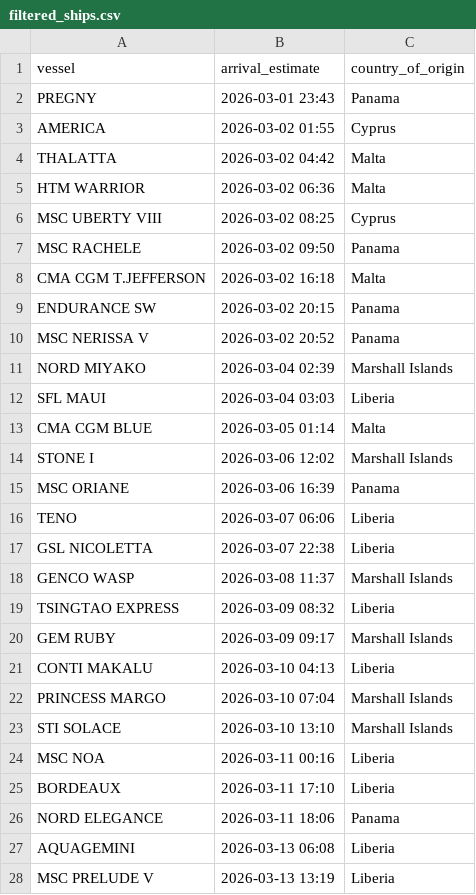
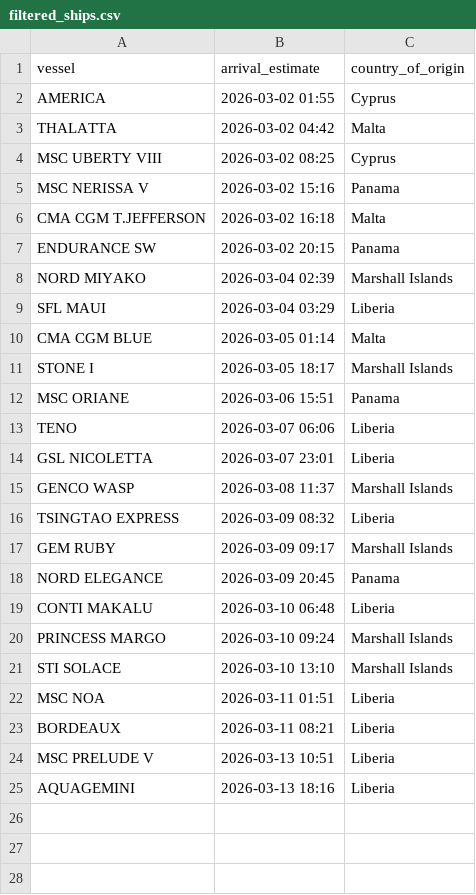
Before and after one commit to natalierjonas/FOC_NYC, a CSV file: filtered_ships.csv, drawn as a sheet.

```diff
--- a/filtered_ships.csv
+++ b/filtered_ships.csv
@@ -1,18 +1,15 @@
 vessel,arrival_estimate,country_of_origin
-PREGNY,2026-03-01 23:43,Panama
 AMERICA,2026-03-02 01:55,Cyprus
 THALATTA,2026-03-02 04:42,Malta
-HTM WARRIOR,2026-03-02 06:36,Malta
 MSC UBERTY VIII,2026-03-02 08:25,Cyprus
-MSC RACHELE,2026-03-02 09:50,Panama
+MSC NERISSA V,2026-03-02 15:16,Panama
 CMA CGM T.JEFFERSON,2026-03-02 16:18,Malta
 ENDURANCE SW,2026-03-02 20:15,Panama
-MSC NERISSA V,2026-03-02 20:52,Panama
 NORD MIYAKO,2026-03-04 02:39,Marshall Islands
-SFL MAUI,2026-03-04 03:03,Liberia
+SFL MAUI,2026-03-04 03:29,Liberia
 CMA CGM BLUE,2026-03-05 01:14,Malta
-STONE I,2026-03-06 12:02,Marshall Islands
-MSC ORIANE,2026-03-06 16:39,Panama
+STONE I,2026-03-05 18:17,Marshall Islands
+MSC ORIANE,2026-03-06 15:51,Panama
 TENO,2026-03-07 06:06,Liberia
-GSL NICOLETTA,2026-03-07 22:38,Liberia
+GSL NICOLETTA,2026-03-07 23:01,Liberia
 GENCO WASP,2026-03-08 11:37,Marshall Islands
@@ -20,9 +17,9 @@ TSINGTAO EXPRESS,2026-03-09 08:32,Liberia
 GEM RUBY,2026-03-09 09:17,Marshall Islands
-CONTI MAKALU,2026-03-10 04:13,Liberia
-PRINCESS MARGO,2026-03-10 07:04,Marshall Islands
+NORD ELEGANCE,2026-03-09 20:45,Panama
+CONTI MAKALU,2026-03-10 06:48,Liberia
+PRINCESS MARGO,2026-03-10 09:24,Marshall Islands
 STI SOLACE,2026-03-10 13:10,Marshall Islands
-MSC NOA,2026-03-11 00:16,Liberia
-BORDEAUX,2026-03-11 17:10,Liberia
-NORD ELEGANCE,2026-03-11 18:06,Panama
-AQUAGEMINI,2026-03-13 06:08,Liberia
-MSC PRELUDE V,2026-03-13 13:19,Liberia
+MSC NOA,2026-03-11 01:51,Liberia
+BORDEAUX,2026-03-11 08:21,Liberia
+MSC PRELUDE V,2026-03-13 10:51,Liberia
+AQUAGEMINI,2026-03-13 18:16,Liberia
```
Also changed, not shown: ships_estimates_fixed.csv.
